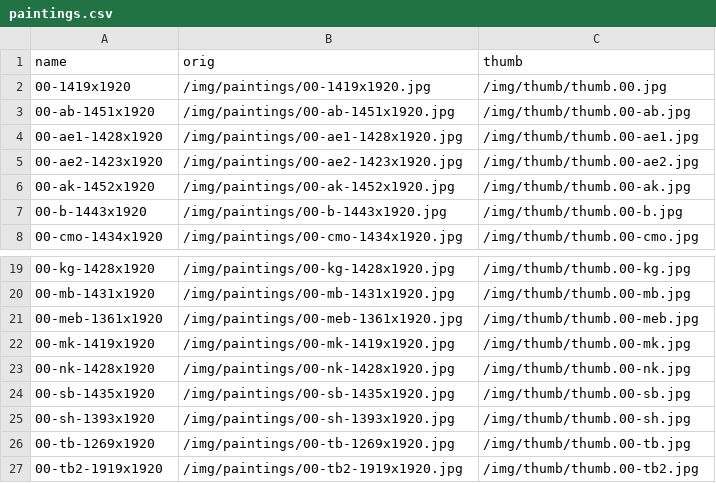
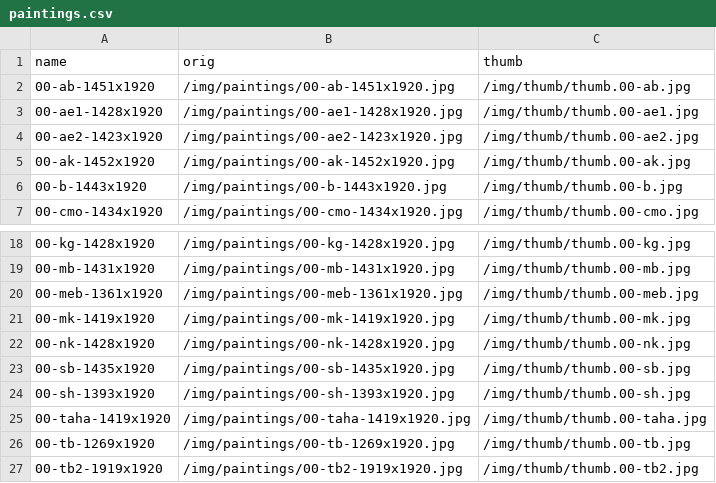
Before and after one commit to RaphaelRaabe/RaphaelRaabe.github.io, a CSV file: _data/paintings.csv, drawn as a sheet; only a part is shown, gaps mark what is left out; removed rows and columns are numbered as before the commit, all else as after; the diff names each change by its address in the sheet, - before the commit and + after, or states it on an @@ line.

```diff
--- a/_data/paintings.csv
+++ b/_data/paintings.csv
-row 2: 00-1419x1920 | /img/paintings/00-1419x1920.jpg | /img/thumb/thumb.00.jpg
+row 25: 00-taha-1419x1920 | /img/paintings/00-taha-1419x1920.jpg | /img/thumb/thumb.00-taha.jpg
```
Also changed, not shown: 1 other file.
